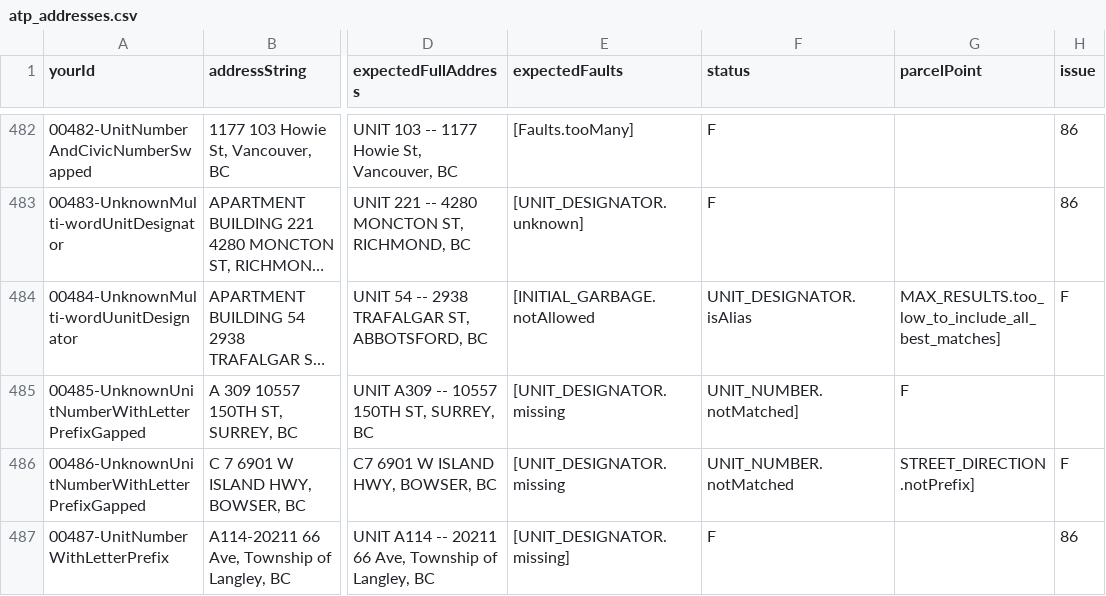
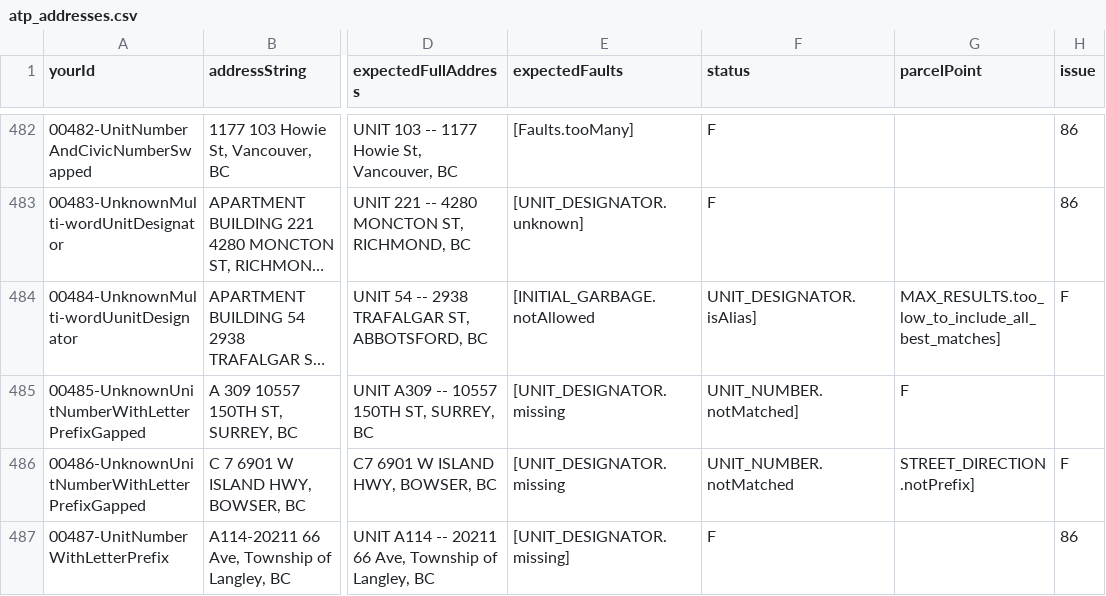
Before and after one commit to bcgov/ols-geocoder, a CSV file: atp_addresses.csv, drawn as a sheet; only a part is shown, gaps mark what is left out; long unchanged cells end in …; the diff names each change by its address in the sheet, - before the commit and + after, or states it on an @@ line.

Commit message:
Update atp_addresses.csv

```diff
--- a/atp_addresses.csv
+++ b/atp_addresses.csv
-F484 (status): UNIT_DESIGNATOR.isAlias
+F484 (status): UNIT_DESIGNATOR.isAlias]
```
